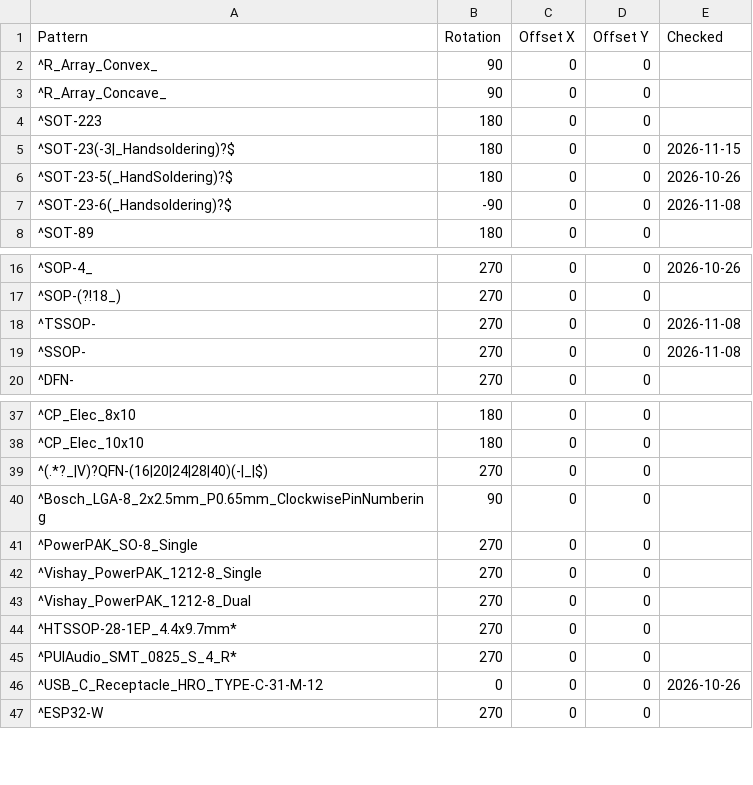
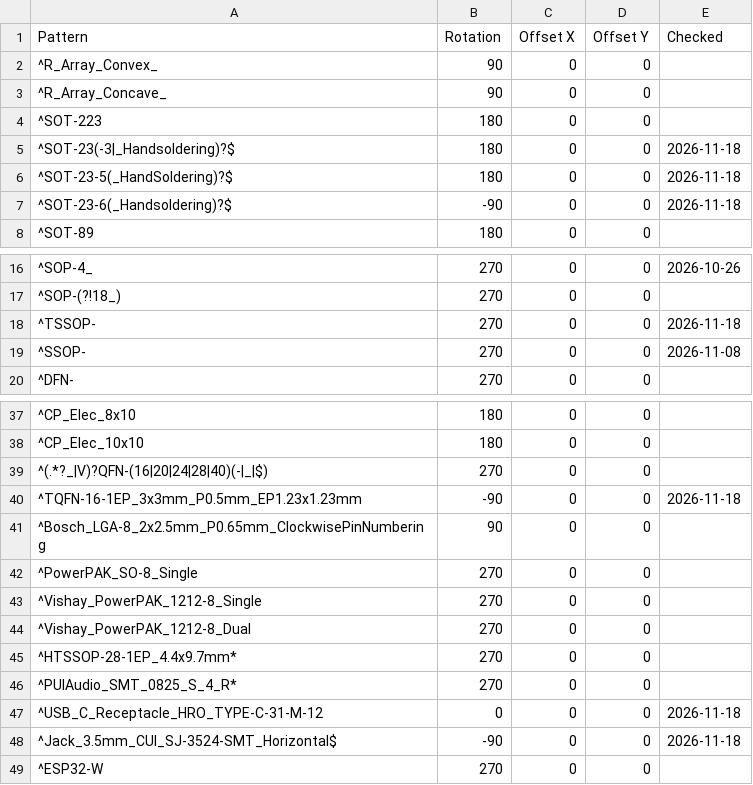
Before and after one commit to somebox/pcb-kit, a CSV file: pcbkit/data/jlc/corrections.csv, drawn as a sheet; only a part is shown, gaps mark what is left out.

```diff
--- a/pcbkit/data/jlc/corrections.csv
+++ b/pcbkit/data/jlc/corrections.csv
@@ -4,5 +4,5 @@ Pattern,Rotation,Offset X,Offset Y,Checked
 ^SOT-223,180,0,0,
-^SOT-23(-3|_Handsoldering)?$,180,0,0,2026-11-15
-^SOT-23-5(_HandSoldering)?$,180,0,0,2026-10-26
-^SOT-23-6(_Handsoldering)?$,-90,0,0,2026-11-08
+^SOT-23(-3|_Handsoldering)?$,180,0,0,2026-11-18
+^SOT-23-5(_HandSoldering)?$,180,0,0,2026-11-18
+^SOT-23-6(_Handsoldering)?$,-90,0,0,2026-11-18
 ^SOT-89,180,0,0,
@@ -17,3 +17,3 @@ Pattern,Rotation,Offset X,Offset Y,Checked
 ^SOP-(?!18_),270,0,0,
-^TSSOP-,270,0,0,2026-11-08
+^TSSOP-,270,0,0,2026-11-18
 ^SSOP-,270,0,0,2026-11-08
@@ -39,2 +39,3 @@ Pattern,Rotation,Offset X,Offset Y,Checked
 ^(.*?_|V)?QFN-(16|20|24|28|40)(-|_|$),270,0,0,
+^TQFN-16-1EP_3x3mm_P0.5mm_EP1.23x1.23mm,-90,0,0,2026-11-18
 ^Bosch_LGA-8_2x2.5mm_P0.65mm_ClockwisePinNumbering,90,0,0,
@@ -45,3 +46,4 @@ Pattern,Rotation,Offset X,Offset Y,Checked
 ^PUIAudio_SMT_0825_S_4_R*,270,0,0,
-^USB_C_Receptacle_HRO_TYPE-C-31-M-12,0,0,0,2026-10-26
+^USB_C_Receptacle_HRO_TYPE-C-31-M-12,0,0,0,2026-11-18
+^Jack_3.5mm_CUI_SJ-3524-SMT_Horizontal$,-90,0,0,2026-11-18
 ^ESP32-W,270,0,0,
```
Also changed, not shown: 3 other files.
